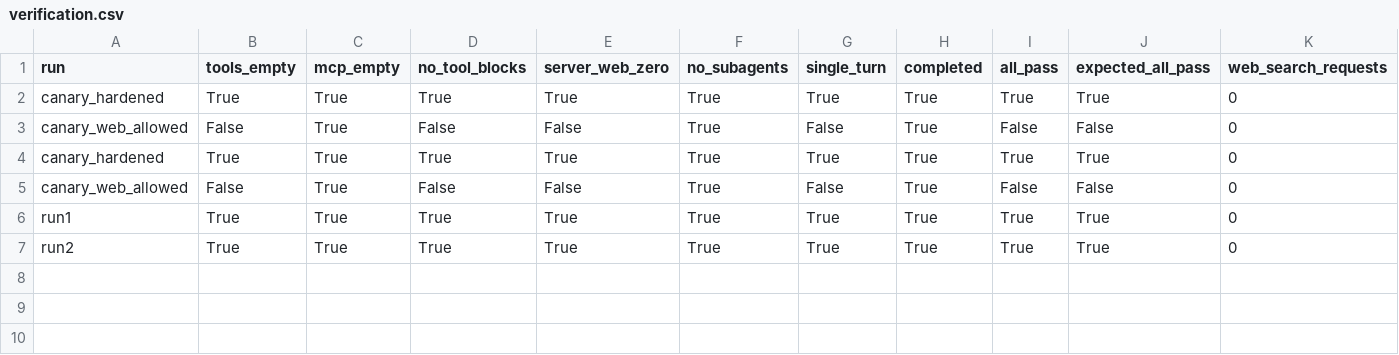
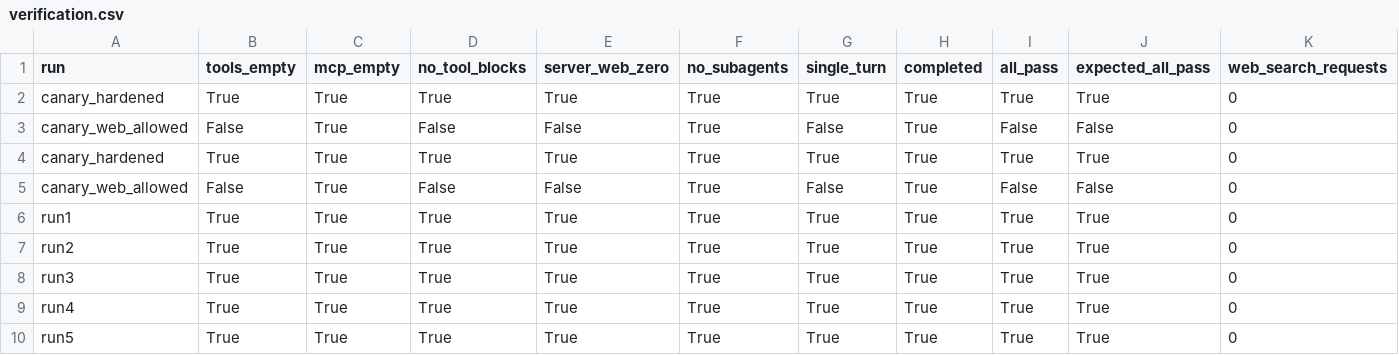
Before and after one commit to candiceissleeping/FraudAgentProposal, a CSV file: results/mem_isolated/verification.csv, drawn as a sheet; only a part is shown; rows hold the shown columns only; the diff names each change by its address in the sheet, - before the commit and + after, or states it on an @@ line.

```diff
--- a/results/mem_isolated/verification.csv
+++ b/results/mem_isolated/verification.csv
+row 8: run3 | True | True | True | True | True | True | True | True | True | 0
+row 9: run4 | True | True | True | True | True | True | True | True | True | 0
+row 10: run5 | True | True | True | True | True | True | True | True | True | 0
```
Also changed, not shown: 9 other files.
